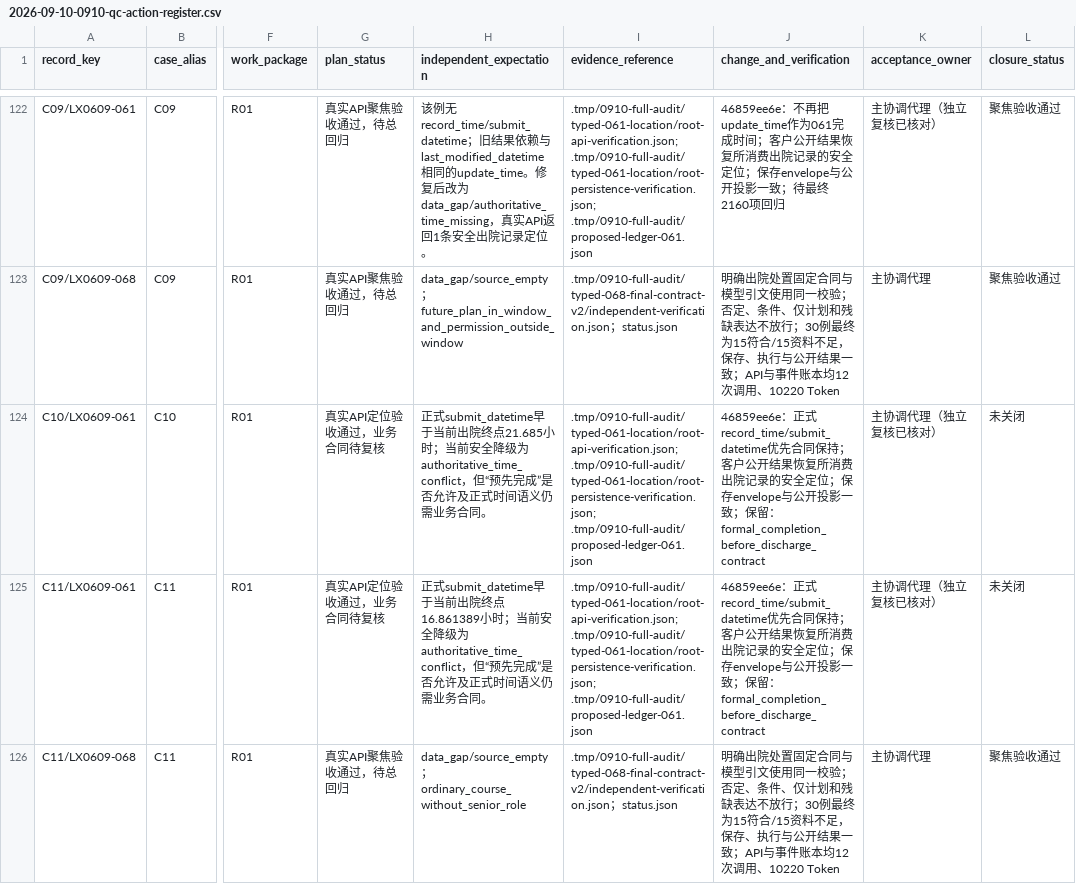
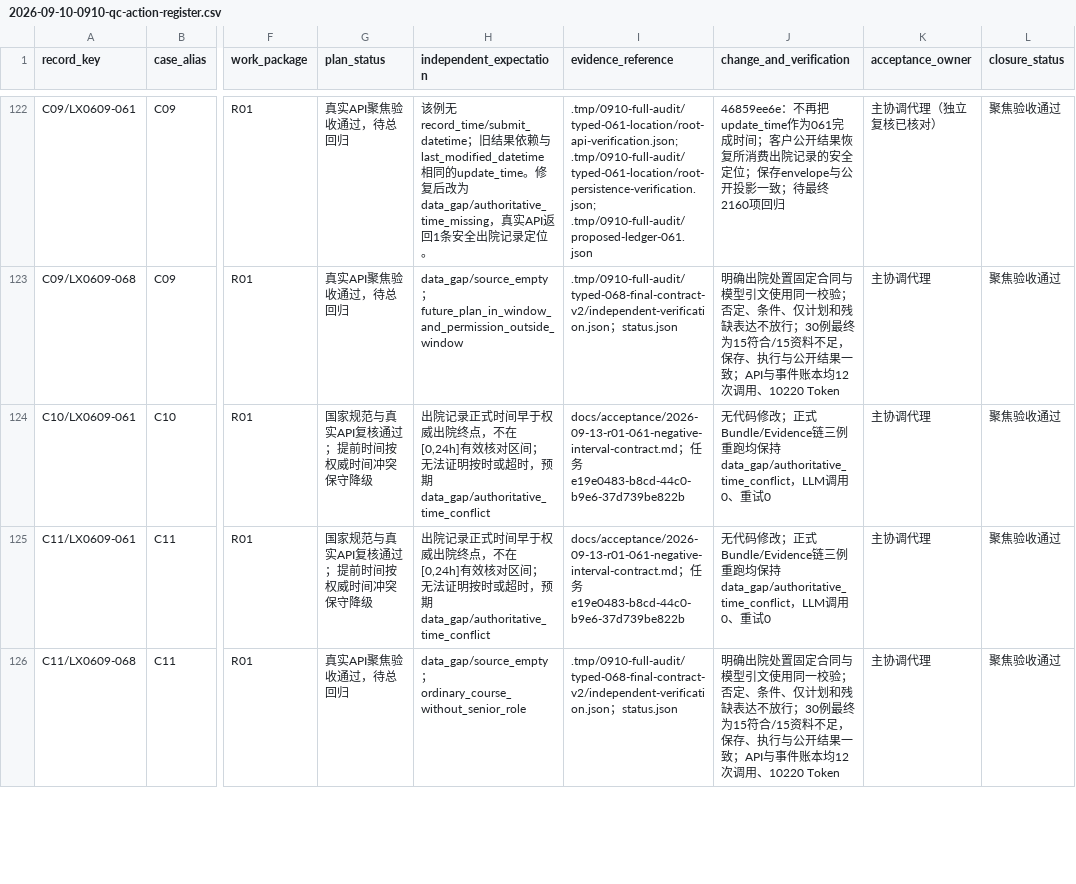
Before and after one commit to softjazzz/combined, a CSV file: apps/medqc-web/docs/plans/2026-09-10-0910-qc-action-register.csv, drawn as a sheet; only a part is shown, gaps mark what is left out; the diff covers the shown part only; the diff names each change by its address in the sheet, - before the commit and + after, or states it on an @@ line.

Commit message:
关闭061提前时间口径复核
依据国家规范将有效时限固定为出院后[0,24h]；三例负时间继续按权威时间冲突降级。因暂存区含其他任务文件，使用路径限定提交并跳过会改写全暂存区的lint-staged；已人工校验UTF-8无BOM、LF，并完成真实Bundle/Evidence链三例回归。

```diff
--- a/apps/medqc-web/docs/plans/2026-09-10-0910-qc-action-register.csv
+++ b/apps/medqc-web/docs/plans/2026-09-10-0910-qc-action-register.csv
-G124:G125 (plan_status): 真实API定位验收通过，业务合同待复核
+G124:G125 (plan_status): 国家规范与真实API复核通过；提前时间按权威时间冲突保守降级
-H124 (independent_expectation): 正式submit_datetime早于当前出院终点21.685小时；当前安全降级为authoritative_time_conflict，但“预先完成”是否允许及正式时间语义仍需业务合同。
+H124 (independent_expectation): 出院记录正式时间早于权威出院终点，不在[0,24h]有效核对区间；无法证明按时或超时，预期data_gap/authoritative_time_conflict
-I124:I125 (evidence_reference): .tmp/0910-full-audit/typed-061-location/root-api-verification.json; .tmp/0910-full-audit/typed-061-location/root-persistence-verification.json; .tmp/0910-full-audit/proposed-ledger-061.json
+I124:I125 (evidence_reference): docs/acceptance/2026-09-13-r01-061-negative-interval-contract.md；任务e19e0483-b8cd-44c0-b9e6-37d739be822b
-J124:J125 (change_and_verification): 46859ee6e：正式record_time/submit_datetime优先合同保持；客户公开结果恢复所消费出院记录的安全定位；保存envelope与公开投影一致；保留：formal_completion_before_discharge_contract
+J124:J125 (change_and_verification): 无代码修改；正式Bundle/Evidence链三例重跑均保持data_gap/authoritative_time_conflict，LLM调用0、重试0
-K124:K125 (acceptance_owner): 主协调代理（独立复核已核对）
+K124:K125 (acceptance_owner): 主协调代理
-L124:L125 (closure_status): 未关闭
+L124:L125 (closure_status): 聚焦验收通过
-H125 (independent_expectation): 正式submit_datetime早于当前出院终点16.861389小时；当前安全降级为authoritative_time_conflict，但“预先完成”是否允许及正式时间语义仍需业务合同。
+H125 (independent_expectation): 出院记录正式时间早于权威出院终点，不在[0,24h]有效核对区间；无法证明按时或超时，预期data_gap/authoritative_time_conflict
```
Also changed, not shown: 6 edited cells elsewhere in this file, 1 other file.
